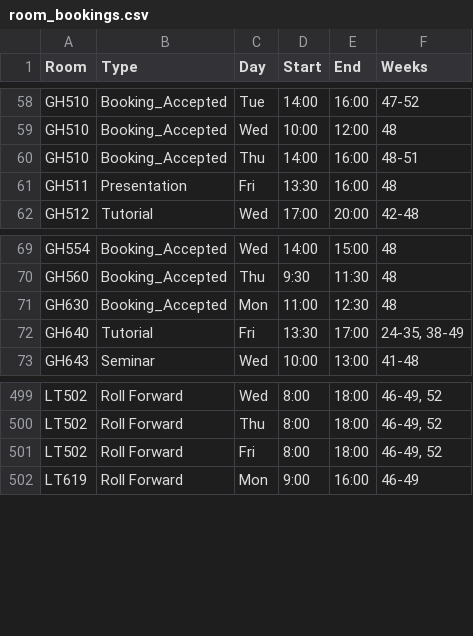
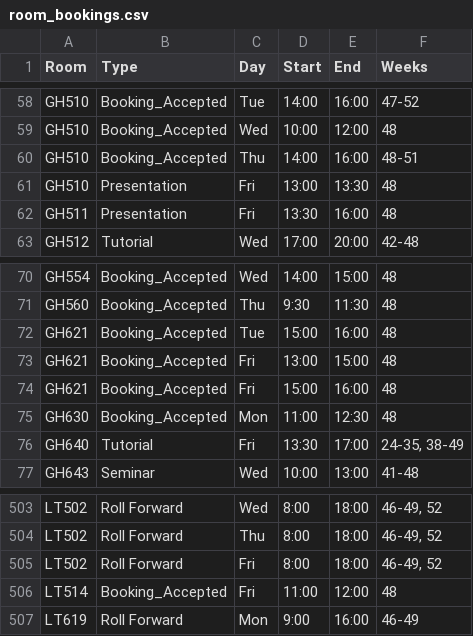
Before and after one commit to JonahMcN/StrathRooms.github.io, a CSV file: data/room_bookings.csv, drawn as a sheet; only a part is shown, gaps mark what is left out; the diff names each change by its address in the sheet, - before the commit and + after, or states it on an @@ line.

```diff
--- a/data/room_bookings.csv
+++ b/data/room_bookings.csv
+row 61: GH510 | Presentation | Fri | 13:00 | 13:30 | 48
+row 72: GH621 | Booking_Accepted | Tue | 15:00 | 16:00 | 48
+row 73: GH621 | Booking_Accepted | Fri | 13:00 | 15:00 | 48
+row 74: GH621 | Booking_Accepted | Fri | 15:00 | 16:00 | 48
+row 506: LT514 | Booking_Accepted | Fri | 11:00 | 12:00 | 48
```
Also changed, not shown: data/empty_bookings.csv.
